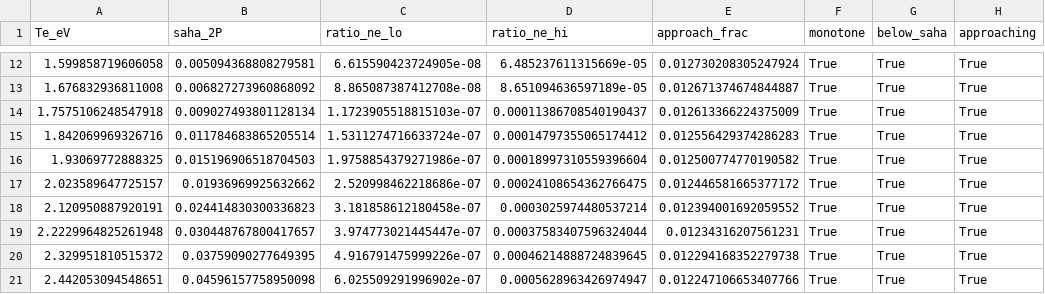
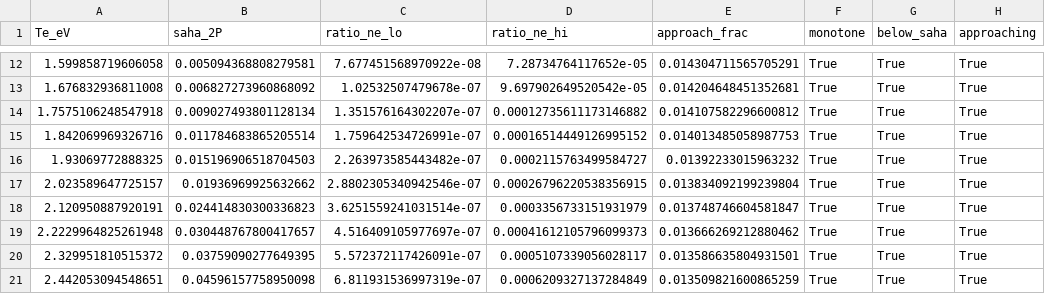
Before and after one commit to jain-sasuke/hydrogen-qss-breakdown, a CSV file: validation/gate_C.csv, drawn as a sheet; only a part is shown, gaps mark what is left out; the diff covers the shown part only; the diff names each change by its address in the sheet, - before the commit and + after, or states it on an @@ line.

```diff
--- a/validation/gate_C.csv
+++ b/validation/gate_C.csv
-C12 (ratio_ne_lo): 6.615590423724905e-08
+C12 (ratio_ne_lo): 7.677451568970922e-08
-D12 (ratio_ne_hi): 6.485237611315669e-05
+D12 (ratio_ne_hi): 7.28734764117652e-05
-E12 (approach_frac): 0.012730208305247924
+E12 (approach_frac): 0.014304711565705291
-C13 (ratio_ne_lo): 8.865087387412708e-08
+C13 (ratio_ne_lo): 1.02532507479678e-07
-D13 (ratio_ne_hi): 8.651094636597189e-05
+D13 (ratio_ne_hi): 9.697902649520542e-05
-E13 (approach_frac): 0.012671374674844887
+E13 (approach_frac): 0.014204648451352681
-C14 (ratio_ne_lo): 1.1723905518815103e-07
+C14 (ratio_ne_lo): 1.351576164302207e-07
-D14 (ratio_ne_hi): 0.00011386708540190437
+D14 (ratio_ne_hi): 0.00012735611173146882
-E14 (approach_frac): 0.012613366224375009
+E14 (approach_frac): 0.014107582296600812
-C15 (ratio_ne_lo): 1.5311274716633724e-07
+C15 (ratio_ne_lo): 1.759642534726991e-07
-D15 (ratio_ne_hi): 0.00014797355065174412
+D15 (ratio_ne_hi): 0.00016514449126995152
-E15 (approach_frac): 0.012556429374286283
+E15 (approach_frac): 0.014013485058987753
-C16 (ratio_ne_lo): 1.9758854379271986e-07
+C16 (ratio_ne_lo): 2.263973585443482e-07
-D16 (ratio_ne_hi): 0.00018997310559396604
+D16 (ratio_ne_hi): 0.0002115763499584727
-E16 (approach_frac): 0.012500774770190582
+E16 (approach_frac): 0.01392233015963232
-C17 (ratio_ne_lo): 2.520998462218686e-07
+C17 (ratio_ne_lo): 2.8802305340942546e-07
-D17 (ratio_ne_hi): 0.00024108654362766475
+D17 (ratio_ne_hi): 0.00026796220538356915
-E17 (approach_frac): 0.012446581665377172
+E17 (approach_frac): 0.013834092199239804
-C18 (ratio_ne_lo): 3.181858612180458e-07
+C18 (ratio_ne_lo): 3.6251559241031514e-07
-D18 (ratio_ne_hi): 0.0003025974480537214
+D18 (ratio_ne_hi): 0.0003356733151931979
-E18 (approach_frac): 0.012394001692059552
+E18 (approach_frac): 0.013748746604581847
-C19 (ratio_ne_lo): 3.974773021445447e-07
+C19 (ratio_ne_lo): 4.516409105977697e-07
-D19 (ratio_ne_hi): 0.00037583407596324044
+D19 (ratio_ne_hi): 0.00041612105796099373
-E19 (approach_frac): 0.01234316207561231
+E19 (approach_frac): 0.013666269212880462
-C20 (ratio_ne_lo): 4.916791475999226e-07
+C20 (ratio_ne_lo): 5.572372117426091e-07
-D20 (ratio_ne_hi): 0.00046214888724839645
+D20 (ratio_ne_hi): 0.0005107339056028117
-E20 (approach_frac): 0.012294168352279738
+E20 (approach_frac): 0.013586635804931501
-C21 (ratio_ne_lo): 6.025509291996902e-07
+C21 (ratio_ne_lo): 6.811931536997319e-07
-D21 (ratio_ne_hi): 0.0005628963426974947
+D21 (ratio_ne_hi): 0.0006209327137284849
-E21 (approach_frac): 0.012247106653407766
+E21 (approach_frac): 0.013509821600865259
```
Also changed, not shown: 120 edited cells elsewhere in this file, validation/breakdown_map.csv, validation/gate_B.csv, 52 other files.
